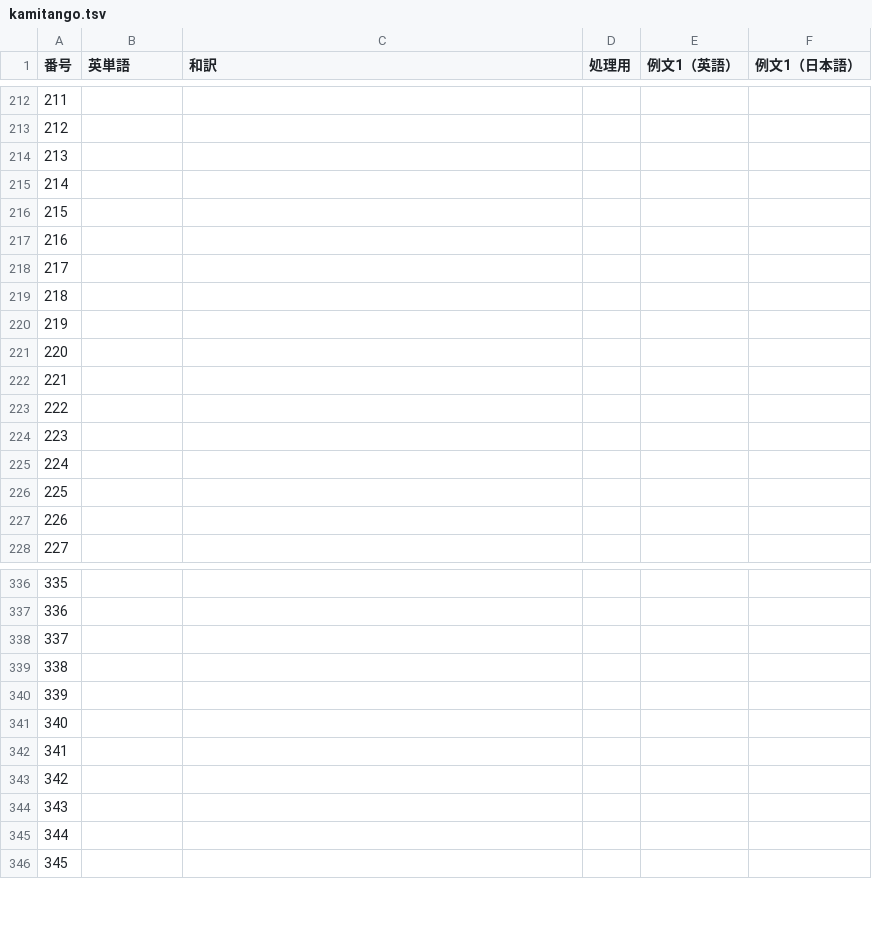
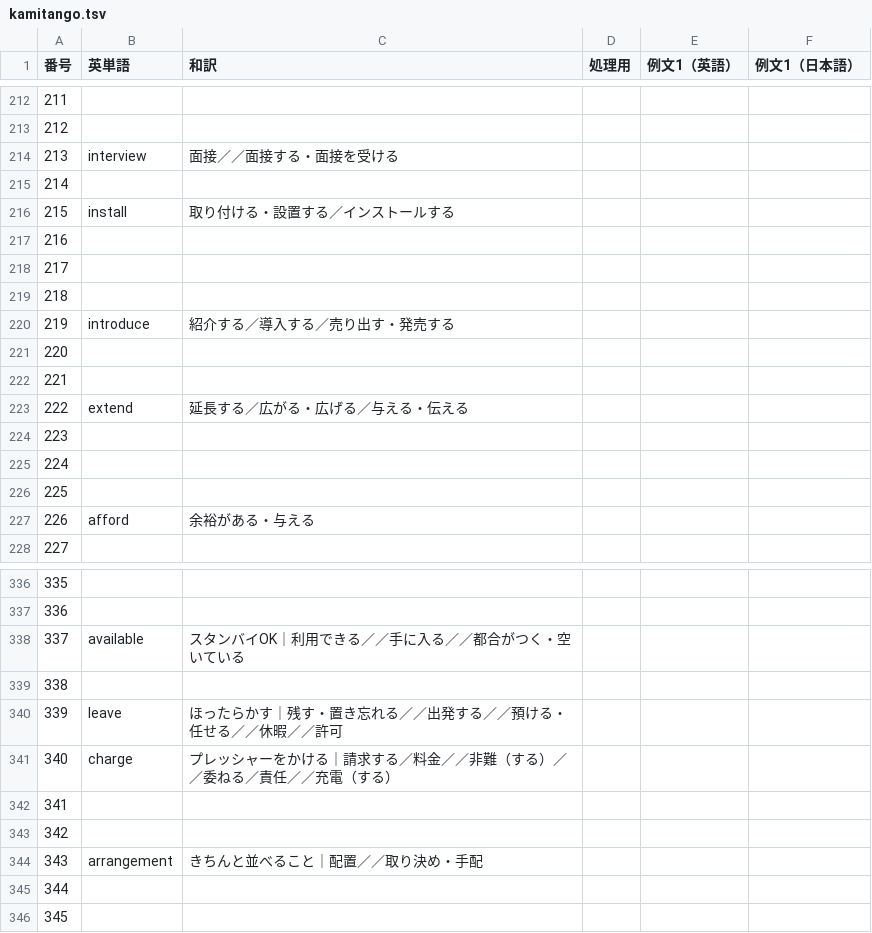
Before and after one commit to Ankaidan/ankaidan.github.io, a TSV file: u/newwordtest/files/kamitango.tsv, drawn as a sheet; only a part is shown, gaps mark what is left out; the diff covers the shown part only.

```diff
--- a/u/newwordtest/files/kamitango.tsv
+++ b/u/newwordtest/files/kamitango.tsv
@@ -213,5 +213,5 @@
 212					
-213					
+213	interview	面接／／面接する・面接を受ける			
 214					
-215					
+215	install	取り付ける・設置する／インストールする			
 216					
@@ -219,6 +219,6 @@
 218					
-219					
+219	introduce	紹介する／導入する／売り出す・発売する			
 220					
 221					
-222					
+222	extend	延長する／広がる・広げる／与える・伝える			
 223					
@@ -226,3 +226,3 @@
 225					
-226					
+226	afford	余裕がある・与える			
 227					
@@ -337,9 +337,9 @@
 336					
-337					
+337	available	スタンバイOK｜利用できる／／手に入る／／都合がつく・空いている			
 338					
-339					
-340					
+339	leave	ほったらかす｜残す・置き忘れる／／出発する／／預ける・任せる／／休暇／／許可		
+340	charge	プレッシャーをかける｜請求する／料金／／非難（する）／／委ねる／責任／／充電（する）			
 341					
 342					
-343					
+343	arrangement	きちんと並べること｜配置／／取り決め・手配			
 344					
```
Also changed, not shown: 39 edited cells elsewhere in this file, 12 other files.
